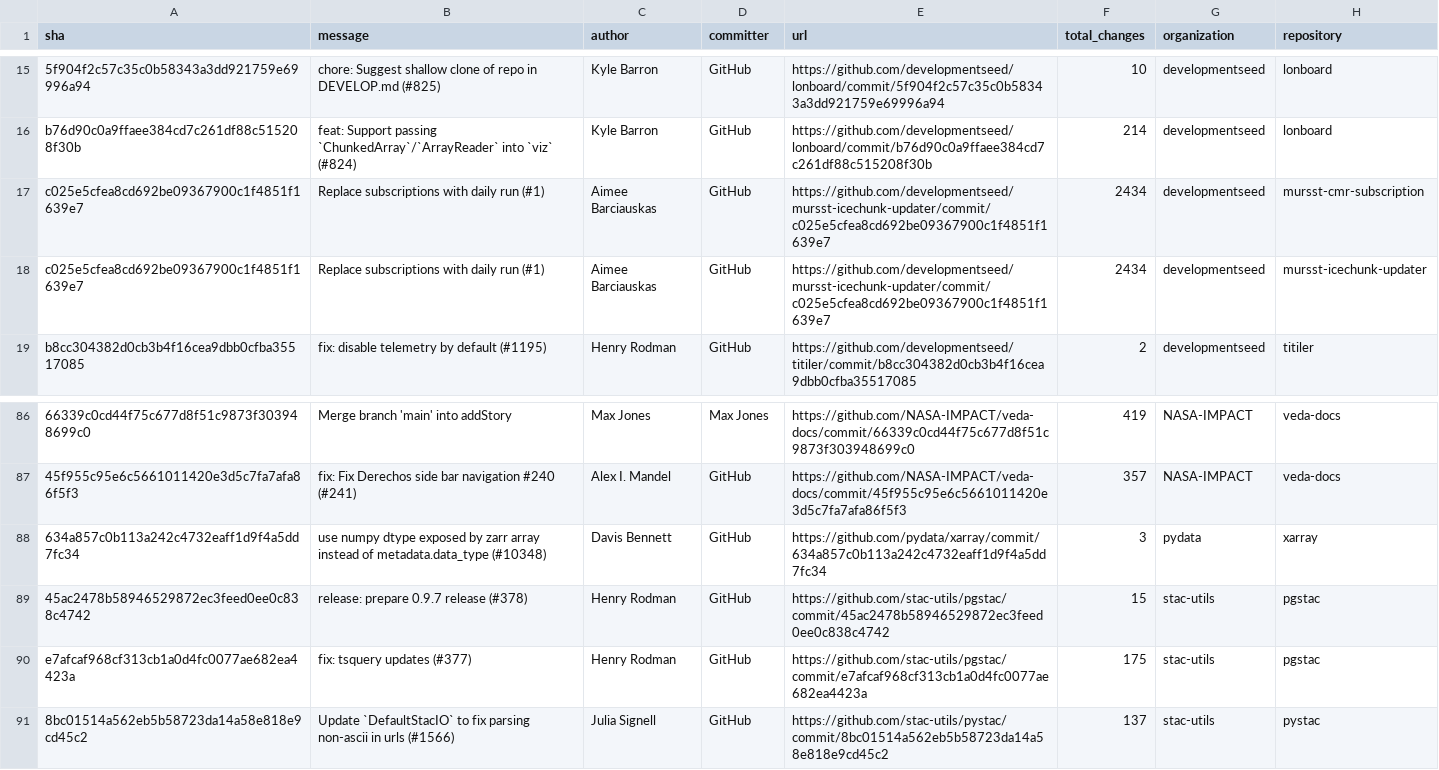
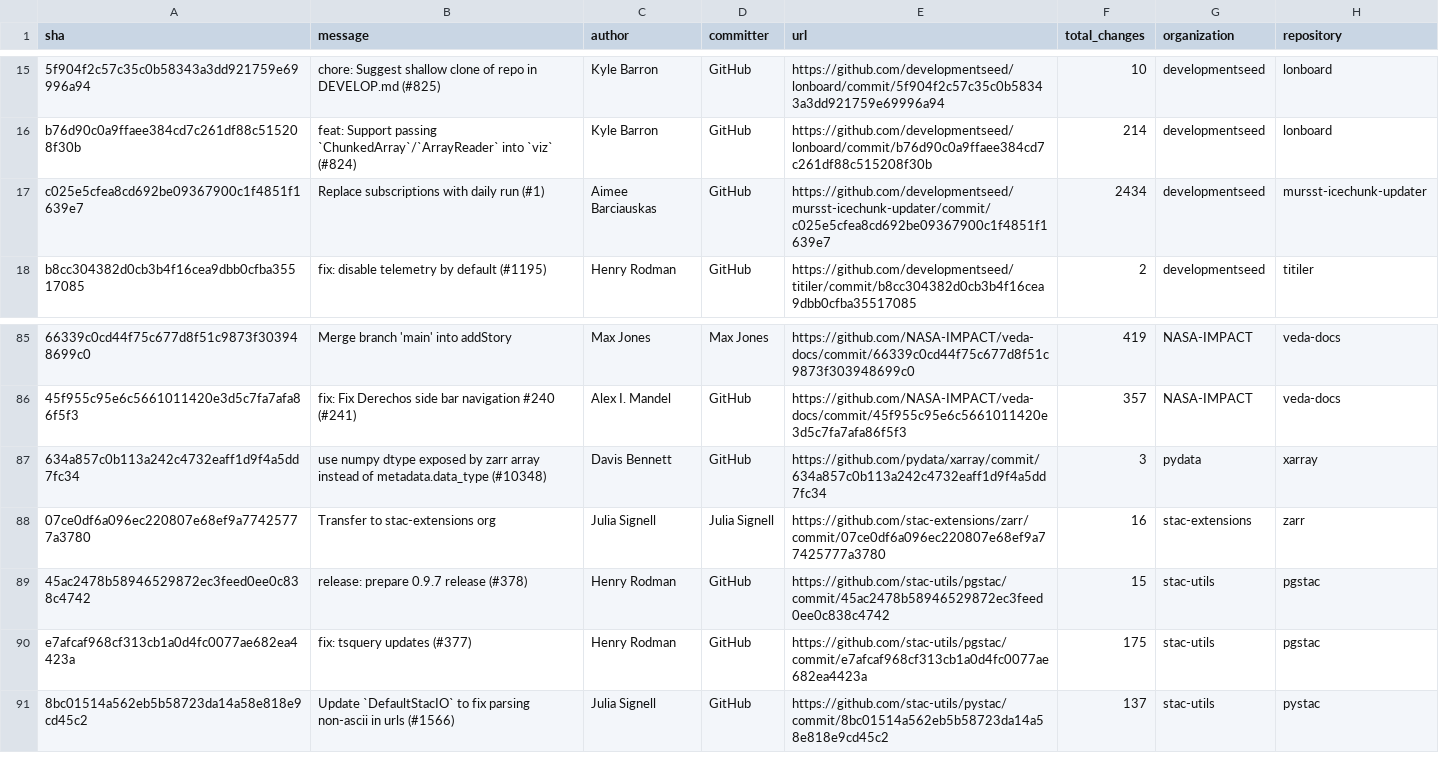
Before and after one commit to NASA-IMPACT/veda-odd, a CSV file: reports/output/2025-07-01-2025-08-01.csv, drawn as a sheet; only a part is shown, gaps mark what is left out; removed rows and columns are numbered as before the commit, all else as after; the diff names each change by its address in the sheet, - before the commit and + after, or states it on an @@ line.

```diff
--- a/reports/output/2025-07-01-2025-08-01.csv
+++ b/reports/output/2025-07-01-2025-08-01.csv
-row 17: c025e5cfea8cd692be09367900c1f4851f1639e7 | Replace subscriptions with daily run (#1) | Aimee Barciauskas | GitHub | https://github.com/developmentseed/mursst-icechunk-updater/commit/c025e5cfea8cd692be09367900c1f4851f1639e7 | 2434 | developmentseed | mursst-cmr-subscription
+row 88: 07ce0df6a096ec220807e68ef9a77425777a3780 | Transfer to stac-extensions org | Julia Signell | Julia Signell | https://github.com/stac-extensions/zarr/commit/07ce0df6a096ec220807e68ef9a77425777a3780 | 16 | stac-extensions | zarr
```
Also changed, not shown: 1 other file.
